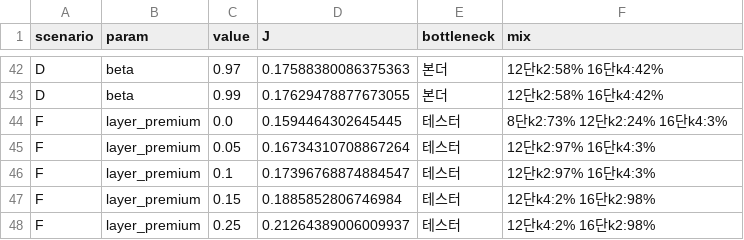
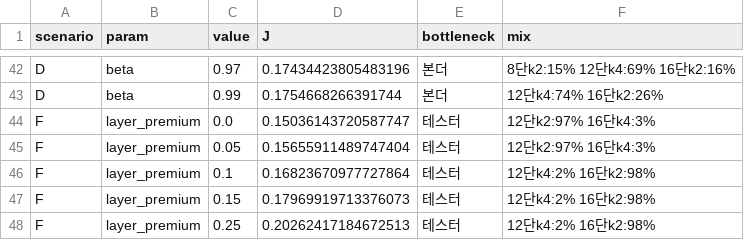
Before and after one commit to Junseop1228/hbm-stack-mix-optimization, a CSV file: data/phase3_scenarios.csv, drawn as a sheet; only a part is shown, gaps mark what is left out; the diff covers the shown part only; the diff names each change by its address in the sheet, - before the commit and + after, or states it on an @@ line.

```diff
--- a/data/phase3_scenarios.csv
+++ b/data/phase3_scenarios.csv
-D42 (J): 0.17588380086375363
+D42 (J): 0.17434423805483196
-F42 (mix): 12단k2:58% 16단k4:42%
+F42 (mix): 8단k2:15% 12단k4:69% 16단k2:16%
-D43 (J): 0.17629478877673055
+D43 (J): 0.1754668266391744
-F43 (mix): 12단k2:58% 16단k4:42%
+F43 (mix): 12단k4:74% 16단k2:26%
-D44 (J): 0.1594464302645445
+D44 (J): 0.15036143720587747
-F44 (mix): 8단k2:73% 12단k2:24% 16단k4:3%
+F44 (mix): 12단k2:97% 16단k4:3%
-D45 (J): 0.16734310708867264
+D45 (J): 0.15655911489747404
-D46 (J): 0.17396768874884547
+D46 (J): 0.16823670977727864
-F46 (mix): 12단k2:97% 16단k4:3%
+F46 (mix): 12단k4:2% 16단k2:98%
-D47 (J): 0.1885852806746984
+D47 (J): 0.17969919713376073
-D48 (J): 0.21264389006009937
+D48 (J): 0.20262417184672513
```
Also changed, not shown: 68 edited cells elsewhere in this file, data/fig2_mix_vs_yield.csv, data/phase2_bottleneck.csv, 31 other files.
